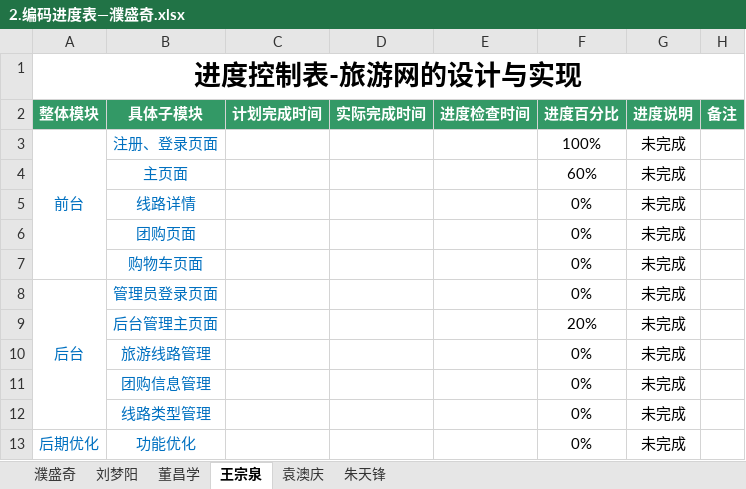
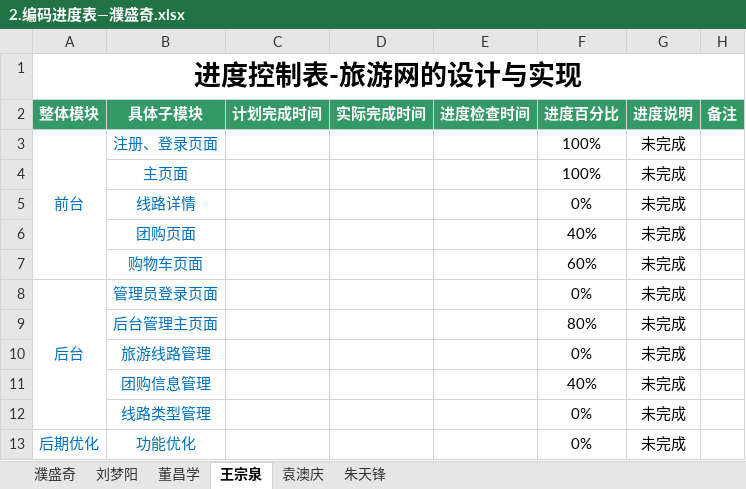
Before and after one commit to hgkj-rj/hgkj_01, an Excel workbook: 璞盛奇/2.编码进度表—濮盛奇.xlsx, sheet 王宗泉, drawn as a sheet; values as stored, in another font and other column widths than the file's, no borders; the diff names each change by its address in the sheet, - before the commit and + after, or states it on an @@ line.

Commit message:
wzq

```diff
--- a/璞盛奇/2.编码进度表—濮盛奇.xlsx (sheet 王宗泉)
+++ b/璞盛奇/2.编码进度表—濮盛奇.xlsx (sheet 王宗泉)
-F4 (进度百分比): 60%
+F4 (进度百分比): 100%
-F6 (进度百分比): 0%
+F6 (进度百分比): 40%
-F7 (进度百分比): 0%
+F7 (进度百分比): 60%
-F9 (进度百分比): 20%
+F9 (进度百分比): 80%
-F11 (进度百分比): 0%
+F11 (进度百分比): 40%
```
